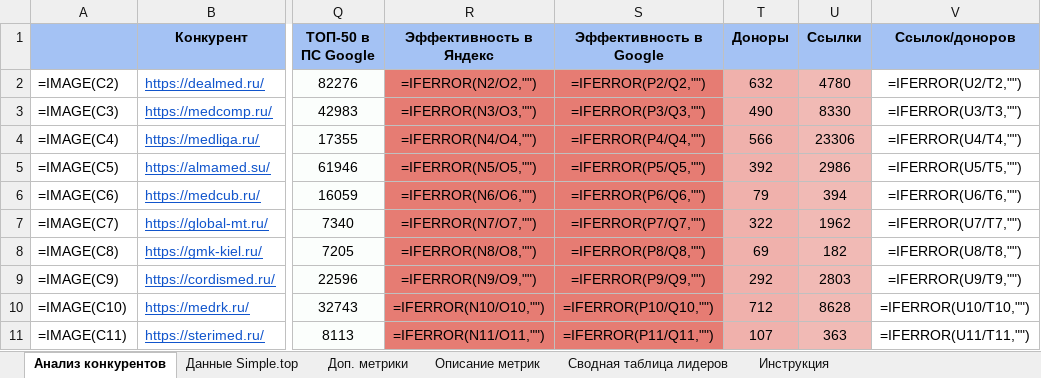
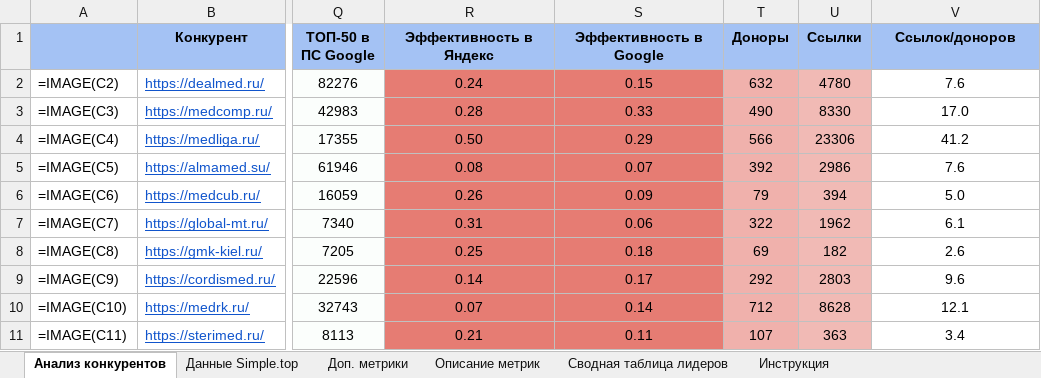
Before and after one commit to Elena20051990/1, an Excel workbook: out/analiz_konkurentov_reiginmed.xlsx, sheet Анализ конкурентов, drawn as a sheet; only a part is shown, gaps mark what is left out; values as stored, in another font and other column widths than the file's, no borders; formulas without a stored value are shown as written; conditional formats not drawn; the diff covers the shown part only; the diff names each change by its address in the sheet, - before the commit and + after, or states it on an @@ line.

```diff
--- a/out/analiz_konkurentov_reiginmed.xlsx (sheet Анализ конкурентов)
+++ b/out/analiz_konkurentov_reiginmed.xlsx (sheet Анализ конкурентов)
-R2 (Эффективность в Яндекс): =IFERROR(N2/O2,"")
+R2 (Эффективность в Яндекс): 0.24
-S2 (Эффективность в Google): =IFERROR(P2/Q2,"")
+S2 (Эффективность в Google): 0.15
-V2 (Ссылок/доноров): =IFERROR(U2/T2,"")
+V2 (Ссылок/доноров): 7.6
-R3 (Эффективность в Яндекс): =IFERROR(N3/O3,"")
+R3 (Эффективность в Яндекс): 0.28
-S3 (Эффективность в Google): =IFERROR(P3/Q3,"")
+S3 (Эффективность в Google): 0.33
-V3 (Ссылок/доноров): =IFERROR(U3/T3,"")
+V3 (Ссылок/доноров): 17.0
-R4 (Эффективность в Яндекс): =IFERROR(N4/O4,"")
+R4 (Эффективность в Яндекс): 0.50
-S4 (Эффективность в Google): =IFERROR(P4/Q4,"")
+S4 (Эффективность в Google): 0.29
-V4 (Ссылок/доноров): =IFERROR(U4/T4,"")
+V4 (Ссылок/доноров): 41.2
-R5 (Эффективность в Яндекс): =IFERROR(N5/O5,"")
+R5 (Эффективность в Яндекс): 0.08
-S5 (Эффективность в Google): =IFERROR(P5/Q5,"")
+S5 (Эффективность в Google): 0.07
-V5 (Ссылок/доноров): =IFERROR(U5/T5,"")
+V5 (Ссылок/доноров): 7.6
-R6 (Эффективность в Яндекс): =IFERROR(N6/O6,"")
+R6 (Эффективность в Яндекс): 0.26
-S6 (Эффективность в Google): =IFERROR(P6/Q6,"")
+S6 (Эффективность в Google): 0.09
-V6 (Ссылок/доноров): =IFERROR(U6/T6,"")
+V6 (Ссылок/доноров): 5.0
-R7 (Эффективность в Яндекс): =IFERROR(N7/O7,"")
+R7 (Эффективность в Яндекс): 0.31
-S7 (Эффективность в Google): =IFERROR(P7/Q7,"")
+S7 (Эффективность в Google): 0.06
-V7 (Ссылок/доноров): =IFERROR(U7/T7,"")
+V7 (Ссылок/доноров): 6.1
-R8 (Эффективность в Яндекс): =IFERROR(N8/O8,"")
+R8 (Эффективность в Яндекс): 0.25
-S8 (Эффективность в Google): =IFERROR(P8/Q8,"")
+S8 (Эффективность в Google): 0.18
-V8 (Ссылок/доноров): =IFERROR(U8/T8,"")
+V8 (Ссылок/доноров): 2.6
-R9 (Эффективность в Яндекс): =IFERROR(N9/O9,"")
+R9 (Эффективность в Яндекс): 0.14
-S9 (Эффективность в Google): =IFERROR(P9/Q9,"")
+S9 (Эффективность в Google): 0.17
-V9 (Ссылок/доноров): =IFERROR(U9/T9,"")
+V9 (Ссылок/доноров): 9.6
-R10 (Эффективность в Яндекс): =IFERROR(N10/O10,"")
+R10 (Эффективность в Яндекс): 0.07
-S10 (Эффективность в Google): =IFERROR(P10/Q10,"")
+S10 (Эффективность в Google): 0.14
-V10 (Ссылок/доноров): =IFERROR(U10/T10,"")
+V10 (Ссылок/доноров): 12.1
-R11 (Эффективность в Яндекс): =IFERROR(N11/O11,"")
+R11 (Эффективность в Яндекс): 0.21
-S11 (Эффективность в Google): =IFERROR(P11/Q11,"")
+S11 (Эффективность в Google): 0.11
-V11 (Ссылок/доноров): =IFERROR(U11/T11,"")
+V11 (Ссылок/доноров): 3.4
```
Also changed, not shown: 50 edited cells elsewhere in this sheet.
